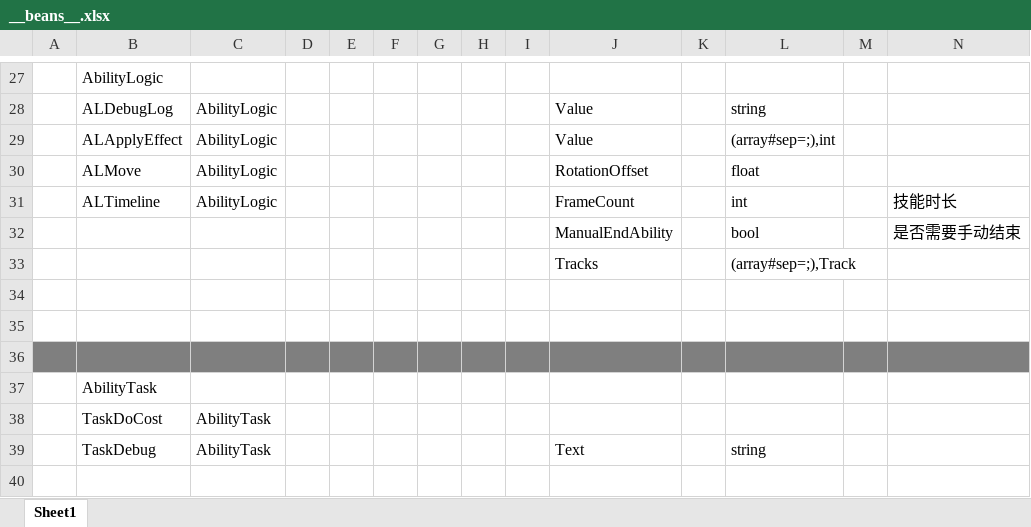
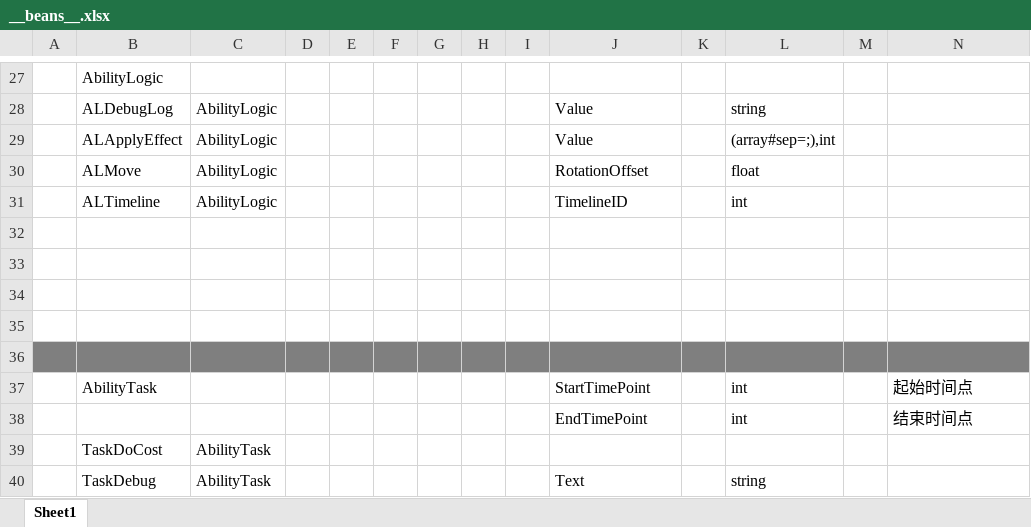
Before and after one commit to No78Vino/gameplay-ability-system-for-unity, an Excel workbook: ProjectConfigTable/exgas_config/Datas/__beans__.xlsx, sheet Sheet1, drawn as a sheet; only a part is shown, gaps mark what is left out; values as stored, in another font and other column widths than the file's, no borders; removed rows and columns are numbered as before the commit, all else as after; rows hold the shown columns only; the diff covers the shown part only; the diff names each change by its address in the sheet, - before the commit and + after, or states it on an @@ line.

```diff
--- a/ProjectConfigTable/exgas_config/Datas/__beans__.xlsx (sheet Sheet1)
+++ b/ProjectConfigTable/exgas_config/Datas/__beans__.xlsx (sheet Sheet1)
-J31: FrameCount
+J31: TimelineID
-N31: 技能时长
+N31: (empty)
-row 32:  |  |  |  |  |  |  |  |  | ManualEndAbility |  | bool |  | 是否需要手动结束
-row 33:  |  |  |  |  |  |  |  |  | Tracks |  | (array#sep=;),Track
-A34:N34 fill: #7F7F7F
+A34:N34 fill: none
-B35: AbilityTask
+B35: (empty)
+row 36: (empty)
+row 37:  | AbilityTask |  |  |  |  |  |  |  | StartTimePoint |  | int |  | 起始时间点
+row 38:  |  |  |  |  |  |  |  |  | EndTimePoint |  | int |  | 结束时间点
```
Also changed, not shown: cell formats elsewhere in this sheet, ProjectConfigTable/exgas_config/Datas/#exgas.ability.xlsx, ProjectConfigTable/exgas_config/Datas/#exgas.timelineAbility.xlsx, 20 other files.
